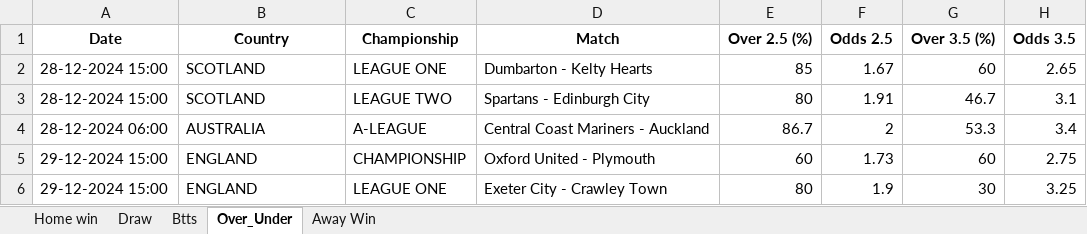
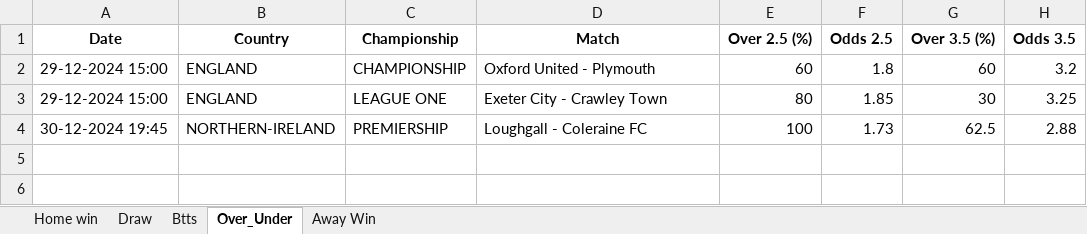
Before and after one commit to dcosta-da/soccer_predictions_scraper, an Excel workbook: betclever_predictions.xlsx, sheet Over_Under, drawn as a sheet; values as stored, in another font and other column widths than the file's, no borders; removed rows and columns are numbered as before the commit, all else as after; the diff names each change by its address in the sheet, - before the commit and + after, or states it on an @@ line.

```diff
--- a/betclever_predictions.xlsx (sheet Over_Under)
+++ b/betclever_predictions.xlsx (sheet Over_Under)
-row 2: 28-12-2024 15:00 | SCOTLAND | LEAGUE ONE | Dumbarton - Kelty Hearts | 85 | 1.67 | 60 | 2.65
-row 3: 28-12-2024 15:00 | SCOTLAND | LEAGUE TWO | Spartans - Edinburgh City | 80 | 1.91 | 46.7 | 3.1
-row 4: 28-12-2024 06:00 | AUSTRALIA | A-LEAGUE | Central Coast Mariners - Auckland | 86.7 | 2 | 53.3 | 3.4
-F2 (Odds 2.5): 1.73
+F2 (Odds 2.5): 1.8
-H2 (Odds 3.5): 2.75
+H2 (Odds 3.5): 3.2
-F3 (Odds 2.5): 1.9
+F3 (Odds 2.5): 1.85
+row 4: 30-12-2024 19:45 | NORTHERN-IRELAND | PREMIERSHIP | Loughgall - Coleraine FC | 100 | 1.73 | 62.5 | 2.88
```
Also changed, not shown: sheet Btts, sheet Home win, sheet Draw.
